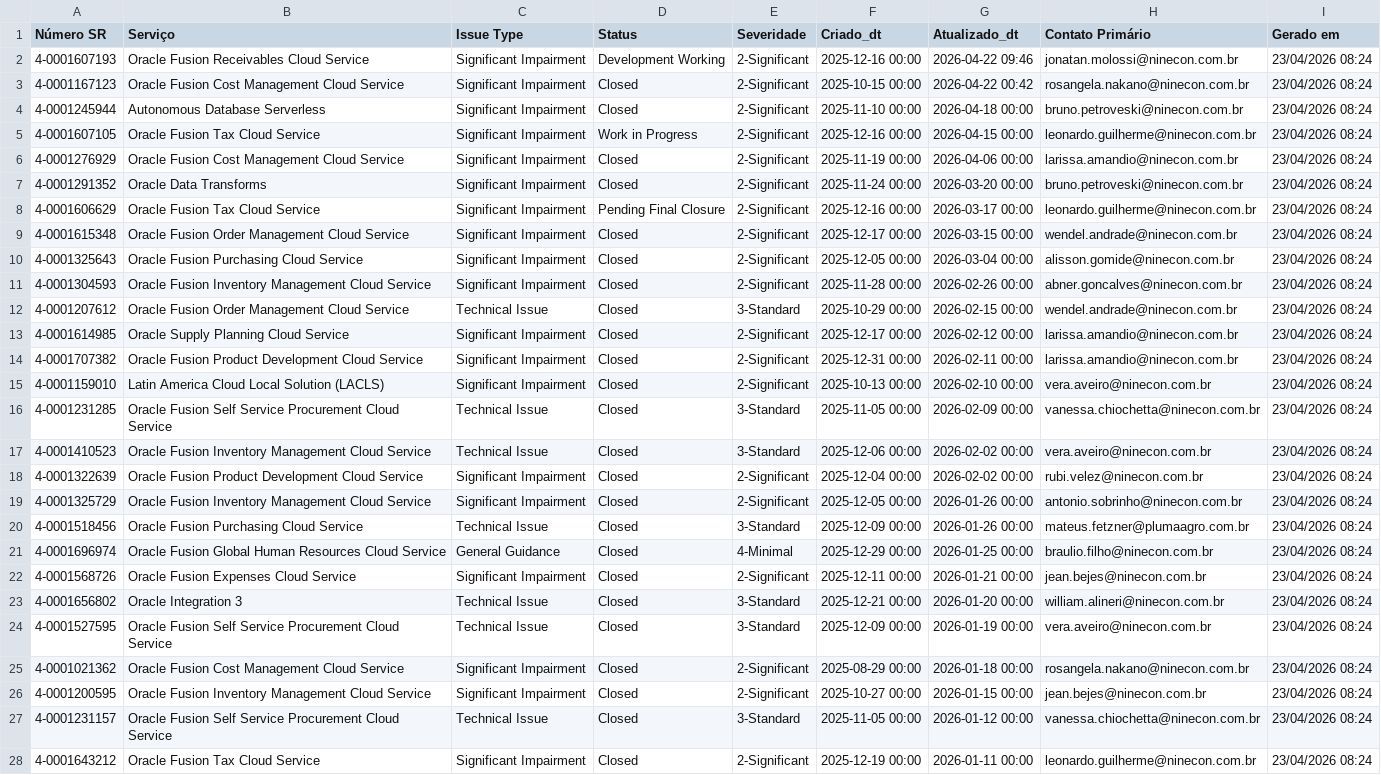
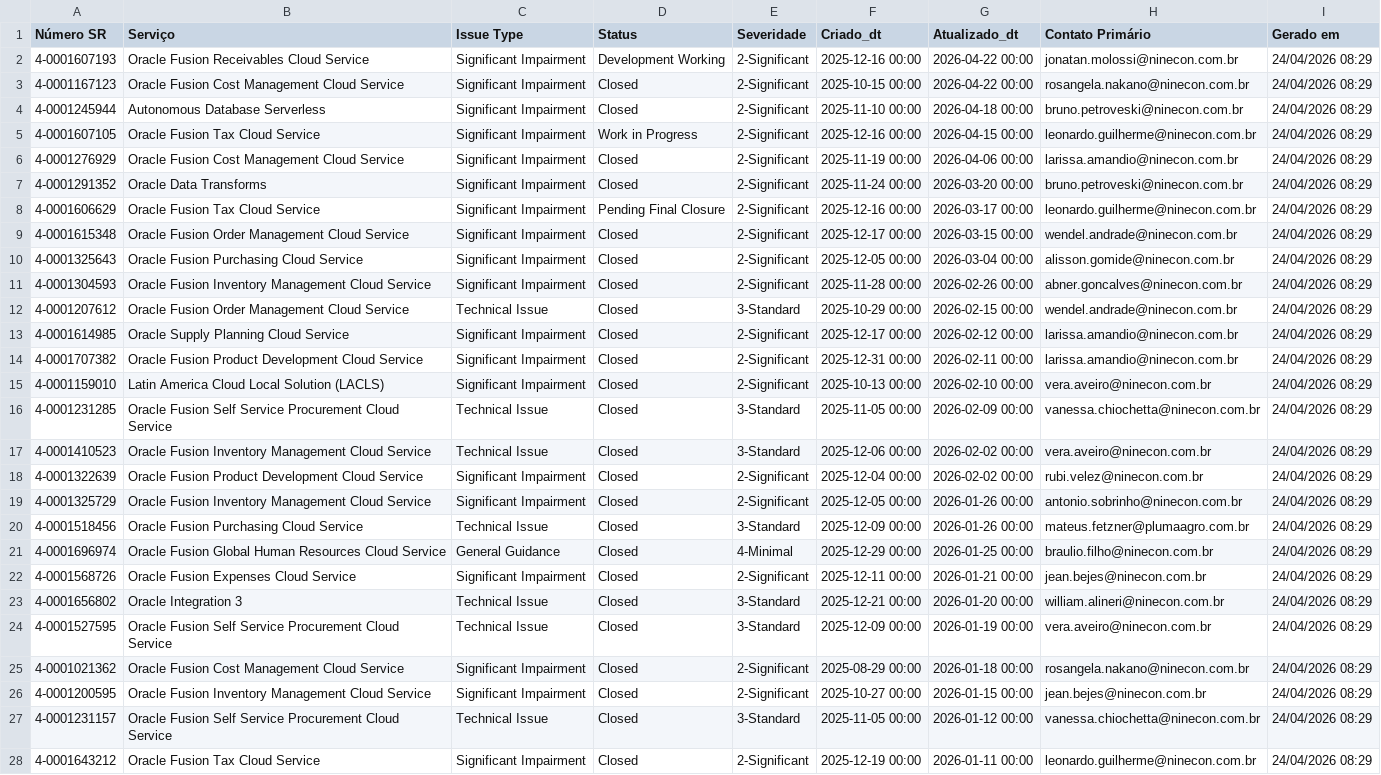
Before and after one commit to Josimesio/oracle_pluma, a CSV file: dados_sr_2025.csv, drawn as a sheet; only a part is shown; the diff covers the shown part only; the diff names each change by its address in the sheet, - before the commit and + after, or states it on an @@ line.

```diff
--- a/dados_sr_2025.csv
+++ b/dados_sr_2025.csv
-G2 (Atualizado_dt): 2026-04-22 09:46
+G2 (Atualizado_dt): 2026-04-22 00:00
-I2:I28 (Gerado em): 23/04/2026 08:24
+I2:I28 (Gerado em): 24/04/2026 08:29
-G3 (Atualizado_dt): 2026-04-22 00:42
+G3 (Atualizado_dt): 2026-04-22 00:00
```
Also changed, not shown: 1 removed row and 44 edited cells elsewhere in this file, MOSSrSearchExport_2025.csv, MOSSrSearchExport_2026.csv, 1 other file.
